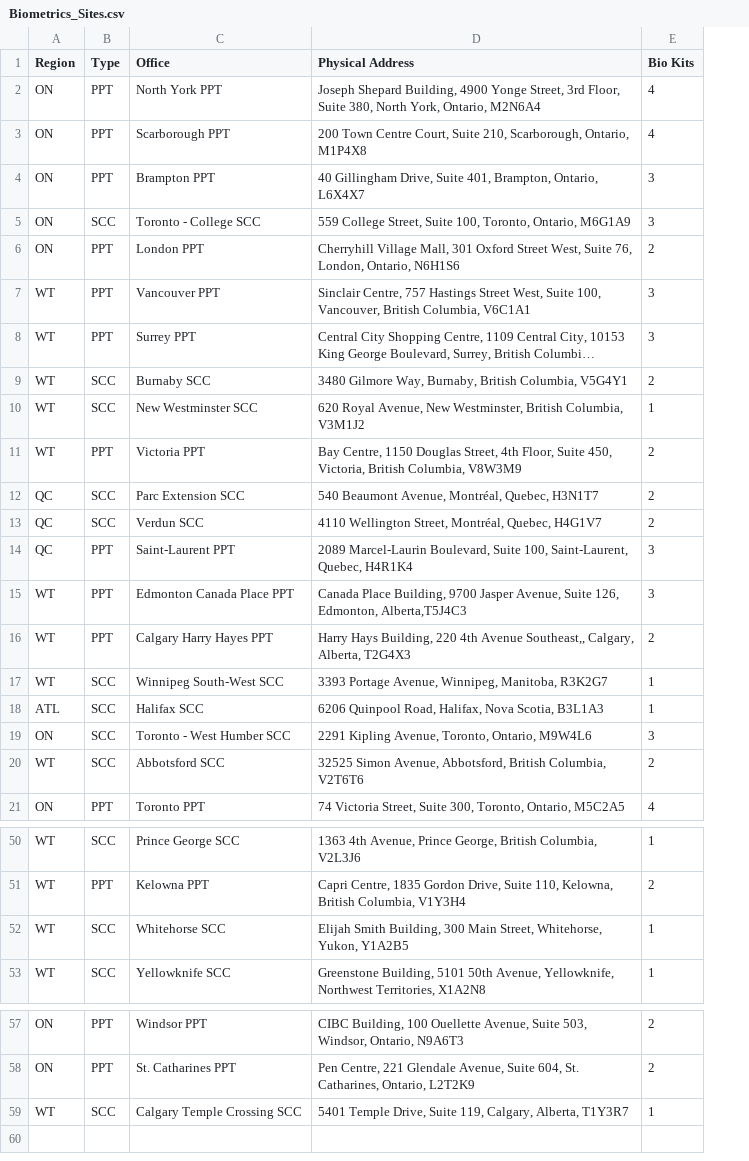
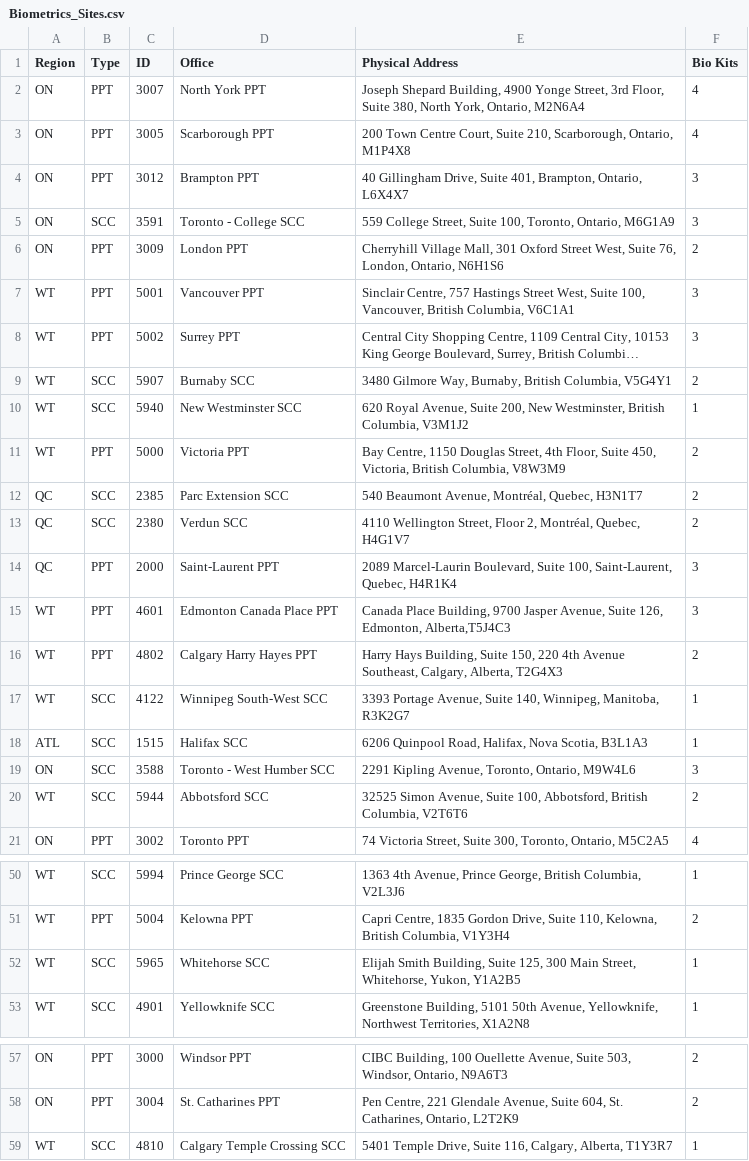
Before and after one commit to DTS-STN/SAB-DataBase, a CSV file: Tools/Biometrics_Sites.csv, drawn as a sheet; only a part is shown, gaps mark what is left out; long unchanged cells end in …; addresses are those after the commit; the diff covers the shown part only; the diff names each change by its address in the sheet, - before the commit and + after, or states it on an @@ line.

```diff
--- a/Tools/Biometrics_Sites.csv
+++ b/Tools/Biometrics_Sites.csv
+column C (ID), rows 2-21: 3007 | 3005 | 3012 | 3591 | 3009 | 5001 | 5002 | 5907 | 5940 | 5000 | 2385 | 2380 | 2000 | 4601 | 4802 | 4122 | 1515 | 3588 | 5944 | 3002; rows 50-53: 5994 | 5004 | 5965 | 4901; rows 57-59: 3000 | 3004 | 4810
-E10 (Physical Address): …Royal Avenue, New Westminster,…
+E10 (Physical Address): …Royal Avenue, Suite 200, New Westminster,…
-E13 (Physical Address): …Wellington Street, Montréal, Quebec,…
+E13 (Physical Address): …Wellington Street, Floor 2, Montréal, Quebec,…
-E16 (Physical Address): …Hays Building, 220 4th Avenue Southeast,, Calgary, Alberta,…
+E16 (Physical Address): …Hays Building, Suite 150, 220 4th Avenue Southeast, Calgary, Alberta,…
-E17 (Physical Address): …Portage Avenue, Winnipeg, Manitoba,…
+E17 (Physical Address): …Portage Avenue, Suite 140, Winnipeg, Manitoba,…
-E20 (Physical Address): …Simon Avenue, Abbotsford, British…
+E20 (Physical Address): …Simon Avenue, Suite 100, Abbotsford, British…
-E52 (Physical Address): …Smith Building, 300 Main…
+E52 (Physical Address): …Smith Building, Suite 125, 300 Main…
-E59 (Physical Address): …Drive, Suite 119, Calgary, Alberta,…
+E59 (Physical Address): …Drive, Suite 116, Calgary, Alberta,…
```
Also changed, not shown: 6 edited cells elsewhere in this file.
